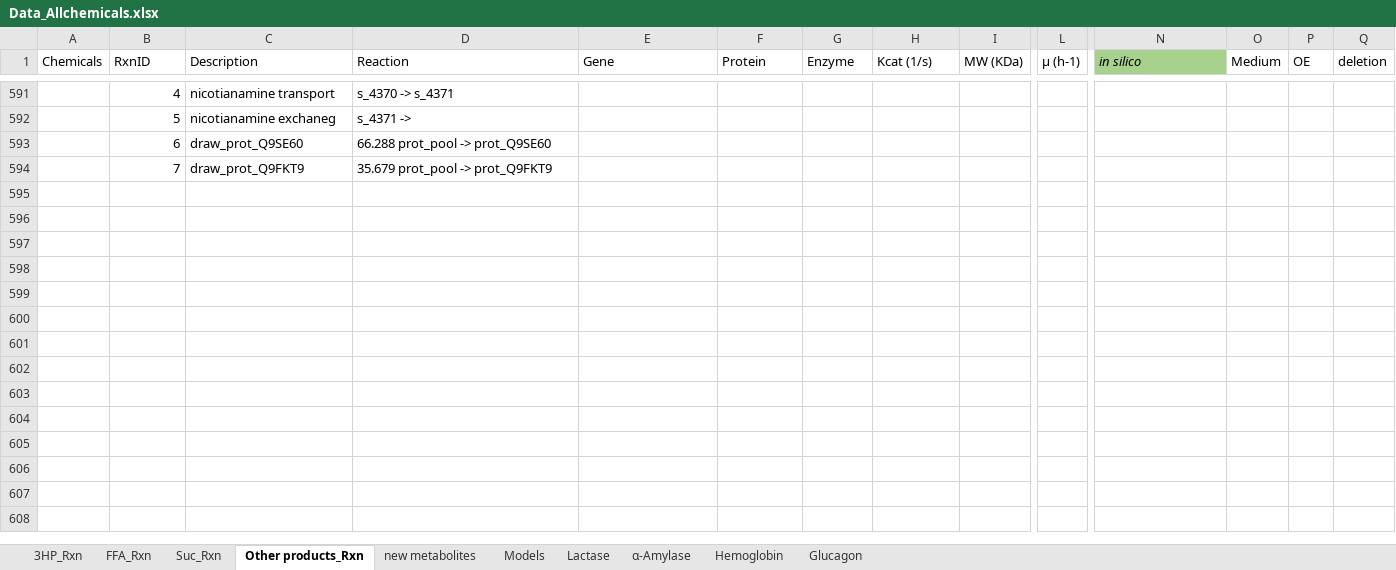
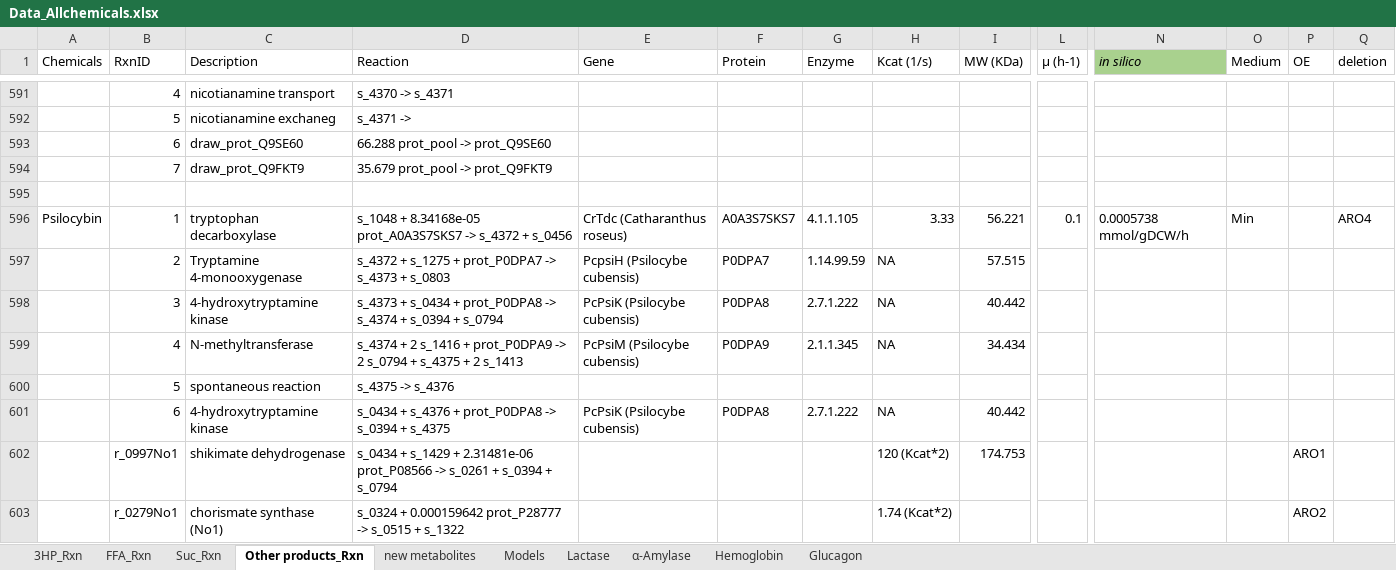
Before and after one commit to broke-why/CellFactory-ecYeastGEM, an Excel workbook: result_ecYeast/Data_Allchemicals.xlsx, sheet Other products_Rxn, drawn as a sheet; only a part is shown, gaps mark what is left out; values as stored, in another font and other column widths than the file's, no borders; rows hold the shown columns only; the diff covers the shown part only; the diff names each change by its address in the sheet, - before the commit and + after, or states it on an @@ line.

```diff
--- a/result_ecYeast/Data_Allchemicals.xlsx (sheet Other products_Rxn)
+++ b/result_ecYeast/Data_Allchemicals.xlsx (sheet Other products_Rxn)
+row 595: (empty)
+row 596: Psilocybin | 1 | tryptophan decarboxylase | s_1048 + 8.34168e-05 prot_A0A3S7SKS7 -> s_4372 + s_0456 | CrTdc (Catharanthus roseus) | A0A3S7SKS7 | 4.1.1.105 | 3.33 | 56.221 | 0.1 | 0.0005738 mmol/gDCW/h | Min |  | ARO4
+row 597:  | 2 | Tryptamine 4-monooxygenase | s_4372 + s_1275 + prot_P0DPA7 -> s_4373 + s_0803 | PcpsiH (Psilocybe cubensis) | P0DPA7 | 1.14.99.59 | NA | 57.515
+row 598:  | 3 | 4-hydroxytryptamine kinase | s_4373 + s_0434 + prot_P0DPA8 -> s_4374 + s_0394 + s_0794 | PcPsiK (Psilocybe cubensis) | P0DPA8 | 2.7.1.222 | NA | 40.442
+row 599:  | 4 | N-methyltransferase | s_4374 + 2 s_1416 + prot_P0DPA9 -> 2 s_0794 + s_4375 + 2 s_1413 | PcPsiM (Psilocybe cubensis) | P0DPA9 | 2.1.1.345 | NA | 34.434
+row 600:  | 5 | spontaneous reaction | s_4375 -> s_4376
+row 601:  | 6 | 4-hydroxytryptamine kinase | s_0434 + s_4376 + prot_P0DPA8 -> s_0394 + s_4375 | PcPsiK (Psilocybe cubensis) | P0DPA8 | 2.7.1.222 | NA | 40.442
+row 602:  | r_0997No1 | shikimate dehydrogenase | s_0434 + s_1429 + 2.31481e-06 prot_P08566 -> s_0261 + s_0394 + s_0794 |  |  |  | 120 (Kcat*2) | 174.753 |  |  |  | ARO1
+row 603:  | r_0279No1 | chorismate synthase (No1) | s_0324 + 0.000159642 prot_P28777 -> s_0515 + s_1322 |  |  |  | 1.74 (Kcat*2) |  |  |  |  | ARO2
```
Also changed, not shown: 8 added rows and cell formats elsewhere in this sheet, sheet new metabolites, result_ecYeast/Allchemicals-template.xlsx, 1 other file.
